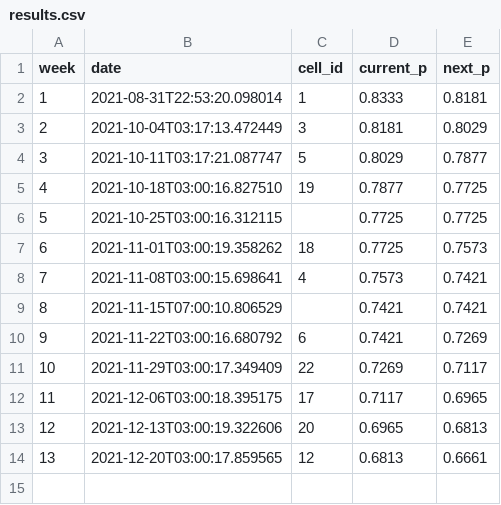
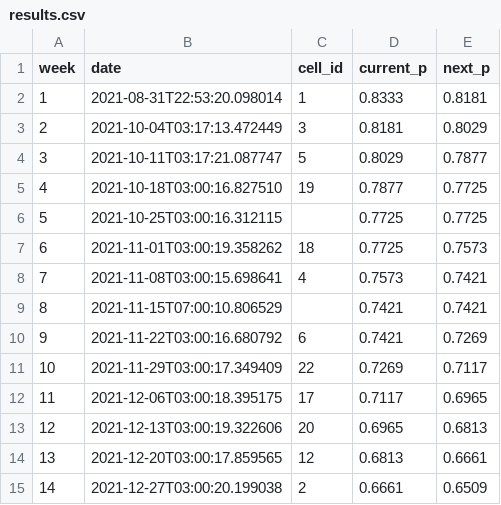
Before and after one commit to urth-inc/cell-space, a CSV file: results.csv, drawn as a sheet; the diff names each change by its address in the sheet, - before the commit and + after, or states it on an @@ line.

Commit message:
add result 20211227

```diff
--- a/results.csv
+++ b/results.csv
+row 15: 14 | 2021-12-27T03:00:20.199038 | 2 | 0.6661 | 0.6509
```
